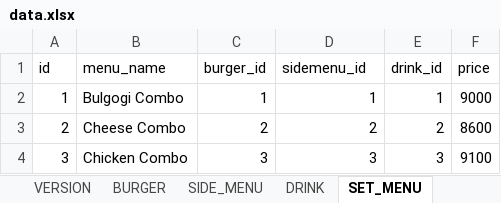
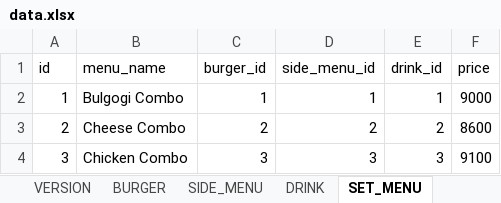
Before and after one commit to Hotties/kiosk, an Excel workbook: data.xlsx, sheet SET_MENU, drawn as a sheet; values as stored, in another font and other column widths than the file's, no borders; the diff names each change by its address in the sheet, - before the commit and + after, or states it on an @@ line.

```diff
--- a/data.xlsx (sheet SET_MENU)
+++ b/data.xlsx (sheet SET_MENU)
-D1: sidemenu_id
+D1: side_menu_id
```
Also changed, not shown: sheet SIDE_MENU, sheet DRINK, sheet BURGER, sheet ORDER_DETAIL, 7 other files.
